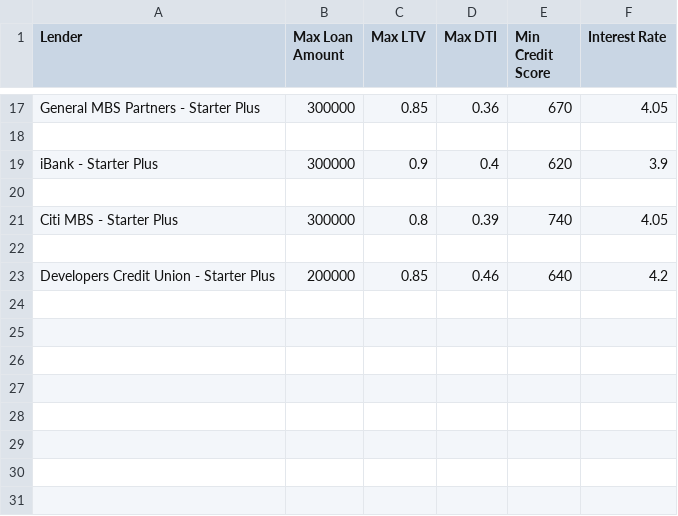
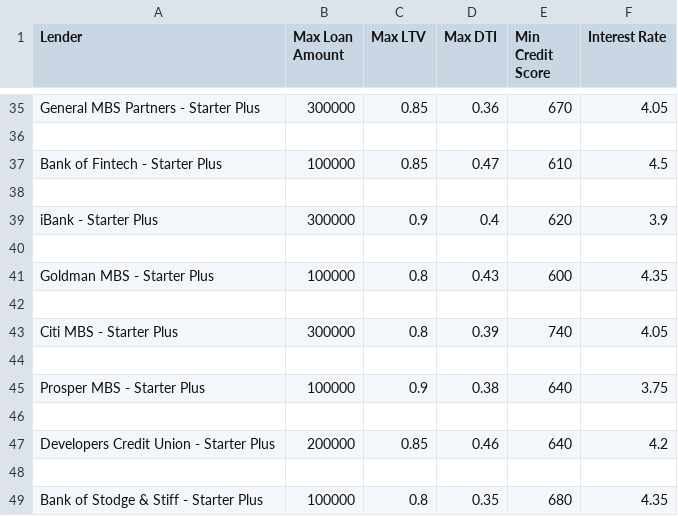
Before and after one commit to millerman421/Module_2_challange, a CSV file: loan_qualifier_app/data/results.csv, drawn as a sheet; only a part is shown, gaps mark what is left out; the diff covers the shown part only.

```diff
--- a/loan_qualifier_app/data/results.csv
+++ b/loan_qualifier_app/data/results.csv
@@ -18,3 +36,7 @@ General MBS Partners - Starter Plus,300000,0.85,0.36,670,4.05
 
+Bank of Fintech - Starter Plus,100000,0.85,0.47,610,4.5
+
 iBank - Starter Plus,300000,0.9,0.4,620,3.9
+
+Goldman MBS - Starter Plus,100000,0.8,0.43,600,4.35
 
@@ -22,2 +44,6 @@ Citi MBS - Starter Plus,300000,0.8,0.39,740,4.05
 
+Prosper MBS - Starter Plus,100000,0.9,0.38,640,3.75
+
 Developers Credit Union - Starter Plus,200000,0.85,0.46,640,4.2
+
+Bank of Stodge & Stiff - Starter Plus,100000,0.8,0.35,680,4.35
```
Also changed, not shown: 18 added rows elsewhere in this file, 11 other files.
